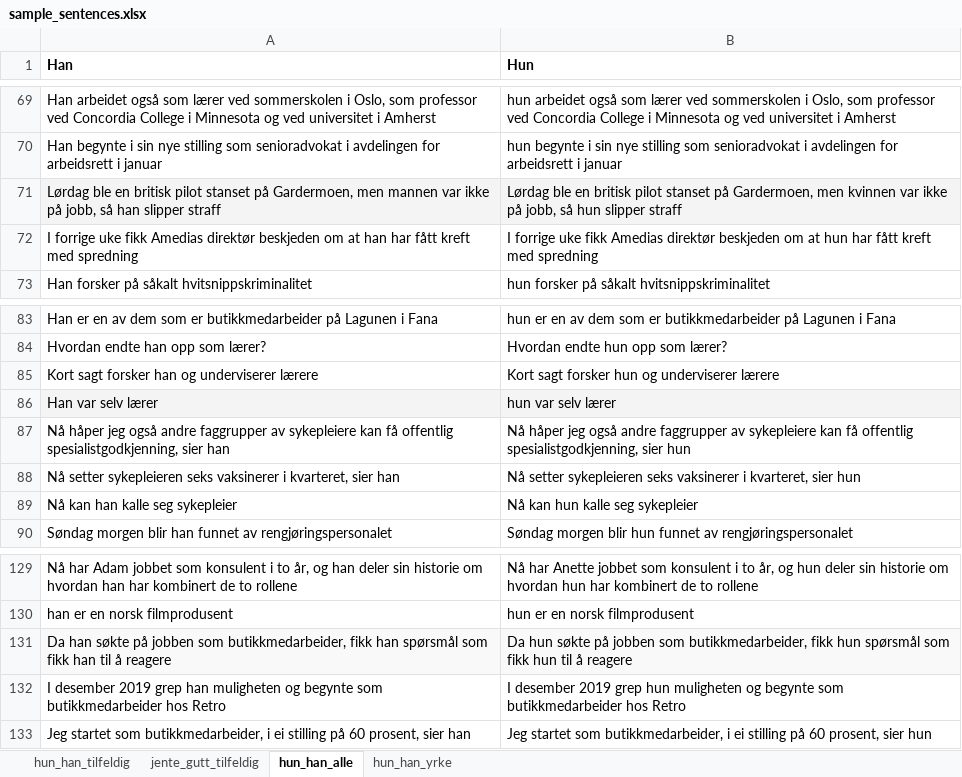
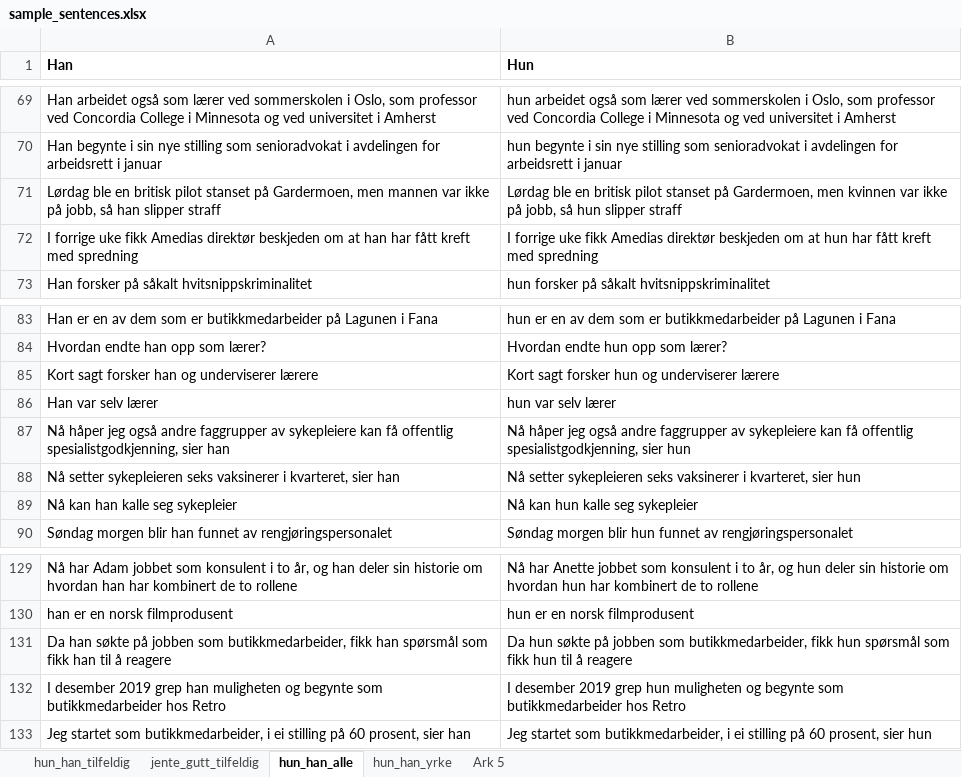
Before and after one commit to andrinelo/norwegian-nlp, an Excel workbook: experiments/pca/sample_sentences.xlsx, sheet hun_han_alle, drawn as a sheet; only a part is shown, gaps mark what is left out; values as stored, in another font and other column widths than the file's, no borders; charts and pictures not drawn; the diff names each change by its address in the sheet, - before the commit and + after, or states it on an @@ line.

```diff
--- a/experiments/pca/sample_sentences.xlsx (sheet hun_han_alle)
+++ b/experiments/pca/sample_sentences.xlsx (sheet hun_han_alle)
+sheet tab: Ark 5
-A71:B71 fill: #F4F4F4
+A71:B71 fill: none
-A86:B86 fill: #F4F4F4
+A86:B86 fill: none
-A131:B131 fill: #F9F9F9
+A131:B131 fill: none
```
Also changed, not shown: sheet jente_gutt_tilfeldig, sheet hun_han_yrke, charts or pictures, 17 other files.
